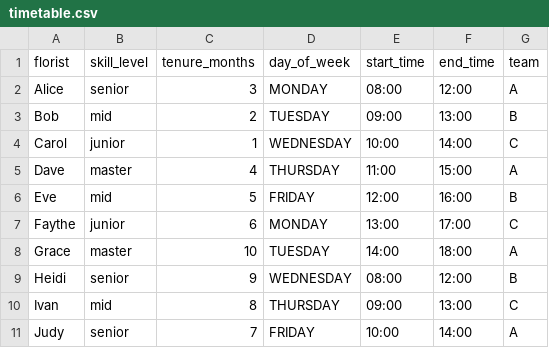
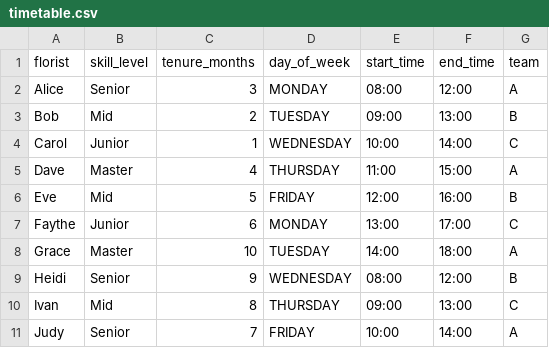
Before and after one commit to yewshanooi-tech/scheduling, a CSV file: timetable.csv, drawn as a sheet.

Commit message:
fix: updated timetable.csv skill level to uppercase

```diff
--- a/timetable.csv
+++ b/timetable.csv
@@ -1,11 +1,11 @@
 florist,skill_level,tenure_months,day_of_week,start_time,end_time,team
-Alice,senior,3,MONDAY,08:00,12:00,A
-Bob,mid,2,TUESDAY,09:00,13:00,B
-Carol,junior,1,WEDNESDAY,10:00,14:00,C
-Dave,master,4,THURSDAY,11:00,15:00,A
-Eve,mid,5,FRIDAY,12:00,16:00,B
-Faythe,junior,6,MONDAY,13:00,17:00,C
-Grace,master,10,TUESDAY,14:00,18:00,A
-Heidi,senior,9,WEDNESDAY,08:00,12:00,B
-Ivan,mid,8,THURSDAY,09:00,13:00,C
-Judy,senior,7,FRIDAY,10:00,14:00,A
+Alice,Senior,3,MONDAY,08:00,12:00,A
+Bob,Mid,2,TUESDAY,09:00,13:00,B
+Carol,Junior,1,WEDNESDAY,10:00,14:00,C
+Dave,Master,4,THURSDAY,11:00,15:00,A
+Eve,Mid,5,FRIDAY,12:00,16:00,B
+Faythe,Junior,6,MONDAY,13:00,17:00,C
+Grace,Master,10,TUESDAY,14:00,18:00,A
+Heidi,Senior,9,WEDNESDAY,08:00,12:00,B
+Ivan,Mid,8,THURSDAY,09:00,13:00,C
+Judy,Senior,7,FRIDAY,10:00,14:00,A
```
Also changed, not shown: 2 other files.
